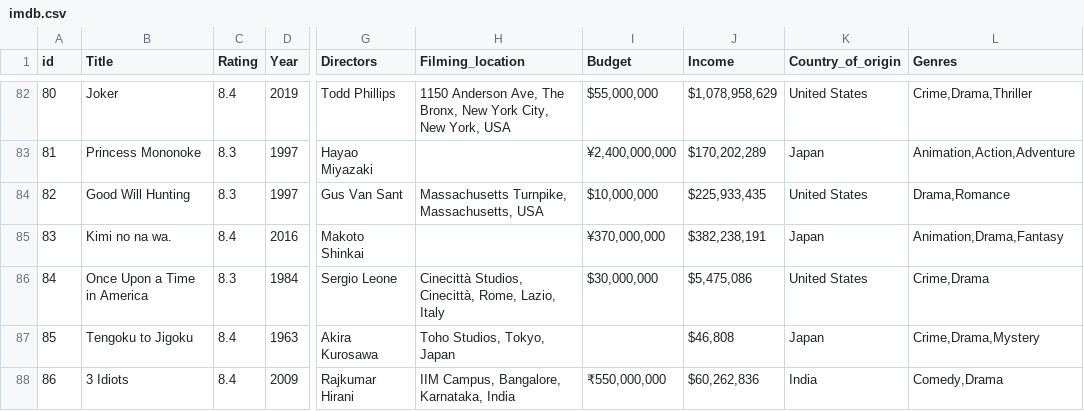
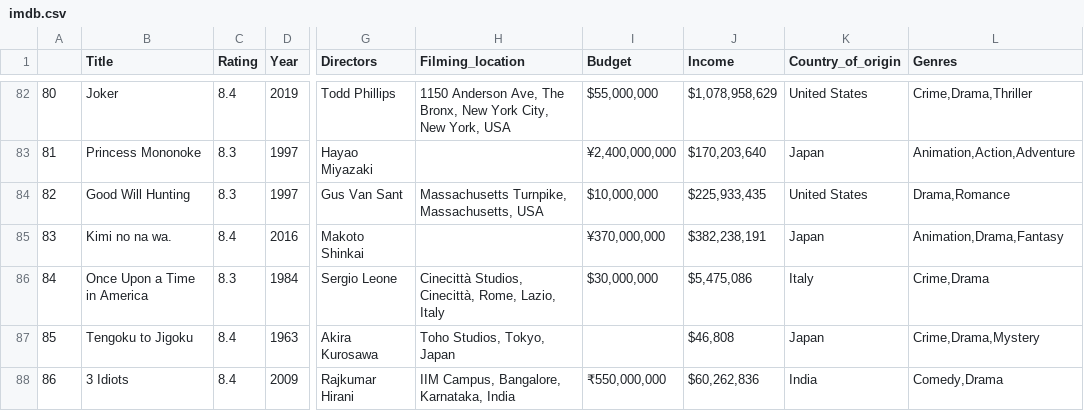
Before and after one commit to rozirizky/imdb_scrapping, a CSV file: imdb.csv, drawn as a sheet; only a part is shown, gaps mark what is left out; the diff covers the shown part only; the diff names each change by its address in the sheet, - before the commit and + after, or states it on an @@ line.

Commit message:
Add files via upload

```diff
--- a/imdb.csv
+++ b/imdb.csv
@@ column A renumbered between rows 1 and 96 @@
-J83 (Income): $170,202,289
+J83 (Income): $170,203,640
-K86 (Country_of_origin): United States
+K86 (Country_of_origin): Italy
```
Also changed, not shown: 5 added rows, 5 removed rows, 3 moved rows and 26 edited cells elsewhere in this file.
